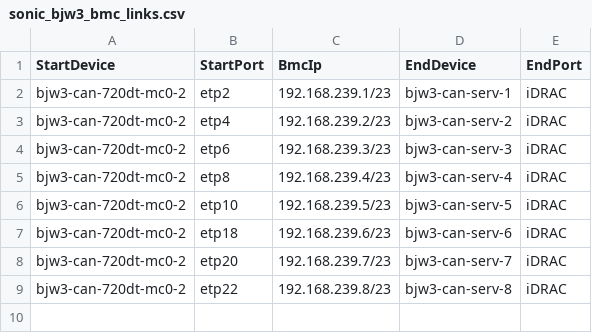
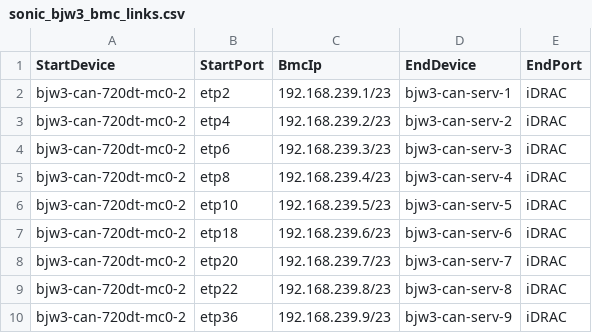
Before and after one commit to sakshamkhurana21/sonic-mgmt, a CSV file: ansible/files/sonic_bjw3_bmc_links.csv, drawn as a sheet.

```diff
--- a/ansible/files/sonic_bjw3_bmc_links.csv
+++ b/ansible/files/sonic_bjw3_bmc_links.csv
@@ -9 +9,2 @@ bjw3-can-720dt-mc0-2,etp20,192.168.239.7/23,bjw3-can-serv-7,iDRAC
 bjw3-can-720dt-mc0-2,etp22,192.168.239.8/23,bjw3-can-serv-8,iDRAC
+bjw3-can-720dt-mc0-2,etp36,192.168.239.9/23,bjw3-can-serv-9,iDRAC
```
Also changed, not shown: ansible/files/sonic_bjw3_devices.csv, ansible/files/sonic_bjw3_links.csv, 7 other files.
